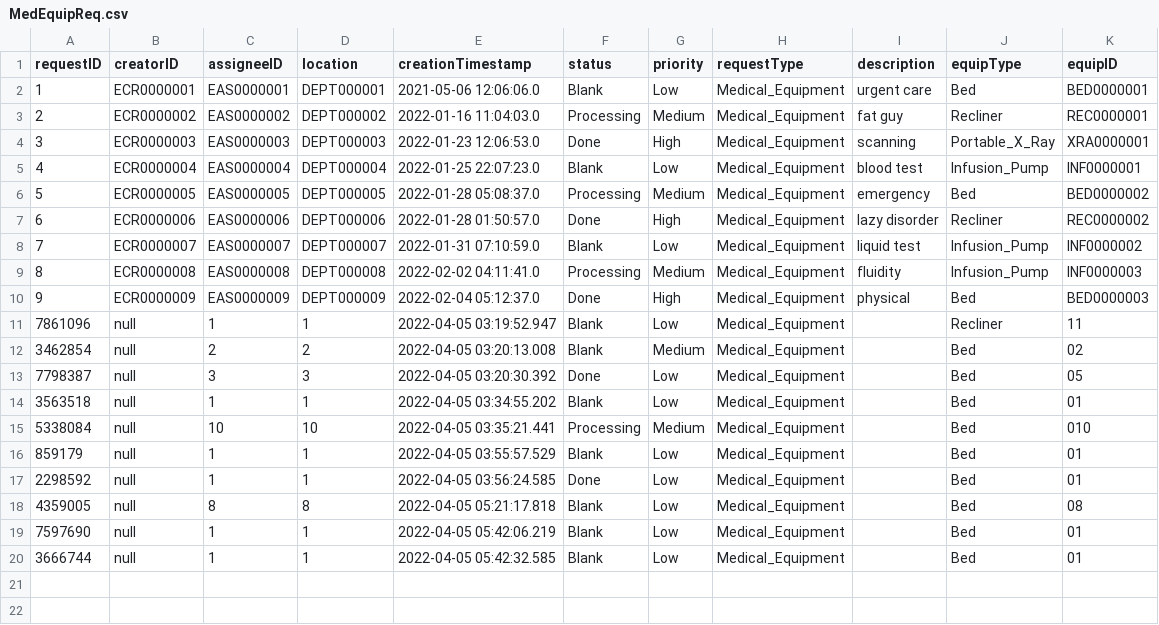
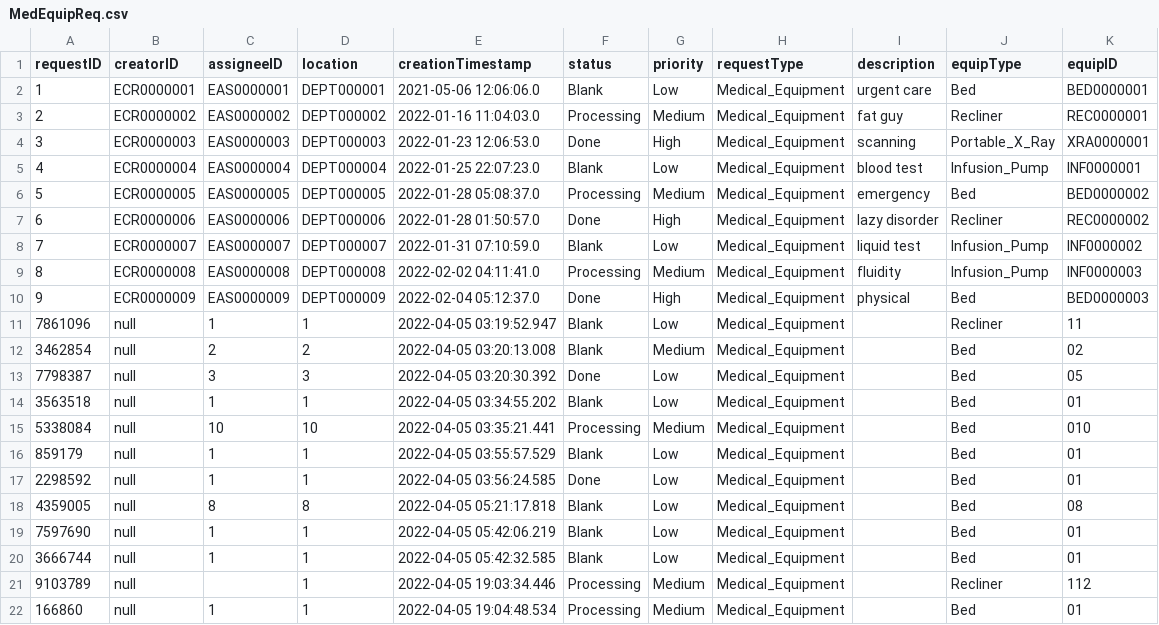
Before and after one commit to CS3733-D22-Team-C/Project, a CSV file: MedEquipReq.csv, drawn as a sheet; the diff names each change by its address in the sheet, - before the commit and + after, or states it on an @@ line.

```diff
--- a/MedEquipReq.csv
+++ b/MedEquipReq.csv
+row 21: 9103789 | null |  | 1 | 2022-04-05 19:03:34.446 | Processing | Medium | Medical_Equipment |  | Recliner | 112
+row 22: 166860 | null | 1 | 1 | 2022-04-05 19:04:48.534 | Processing | Medium | Medical_Equipment |  | Bed | 01
```
Also changed, not shown: 14 other files.
